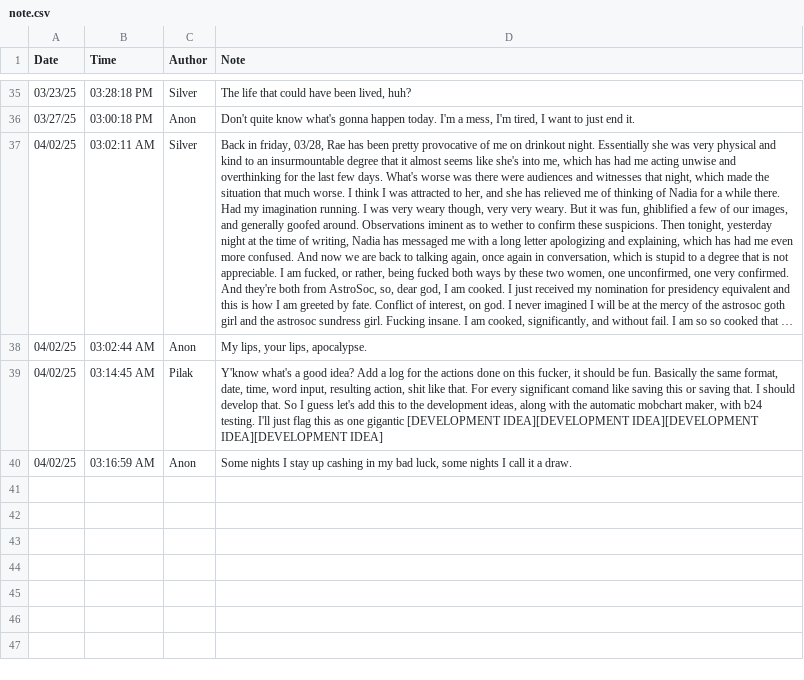
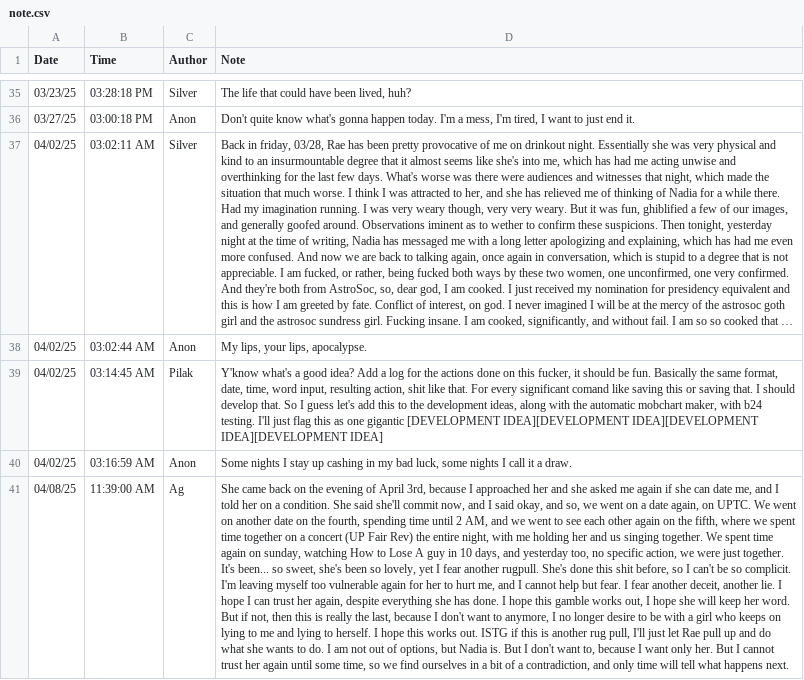
Before and after one commit to silvernuke911/Tambay-Tracker, a CSV file: TambayTracker2.0/notes/note.csv, drawn as a sheet; only a part is shown, gaps mark what is left out; long unchanged cells end in …; the diff names each change by its address in the sheet, - before the commit and + after, or states it on an @@ line.

```diff
--- a/TambayTracker2.0/notes/note.csv
+++ b/TambayTracker2.0/notes/note.csv
+row 41: 04/08/25 | 11:39:00 AM | Ag | She came back on the evening of April 3rd, because I approached her and she asked me again if she can date me, and I told her on a condition. She said she'll commit now, and I said okay, and so, we went on a date again, on UPTC. We went on another date on the fourth, spending time until 2 AM, and we went to see each other again on the fifth, where we spent time together on a concert (UP Fair Rev) the entire night, with me holding her and us singing together. We spent time again on sunday, watching How to Lose A guy in 10 days, and yesterday too, no specific action, we were just together. It's been... so sweet, she's been so lovely, yet I fear another rugpull. She's done this shit before, so I can't be so complicit. I'm leaving myself too vulnerable again for her to hurt me, and I cannot help but fear. I fear another deceit, another lie. I hope I can trust her again, despite everything she has done. I hope this gamble works out, I hope she will keep her word. But if not, then this is really the last, because I don't want to anymore, I no longer desire to be with a girl who keeps on lying to me and lying to herself. I hope this works out. ISTG if this is another rug pull, I'll just let Rae pull up and do what she wants to do. I am not out of options, but Nadia is. But I don't want to, because I want only her. But I cannot trust her again until some time, so we find ourselves in a bit of a contradiction, and only time will tell what happens next.
```
Also changed, not shown: 1 other file.
